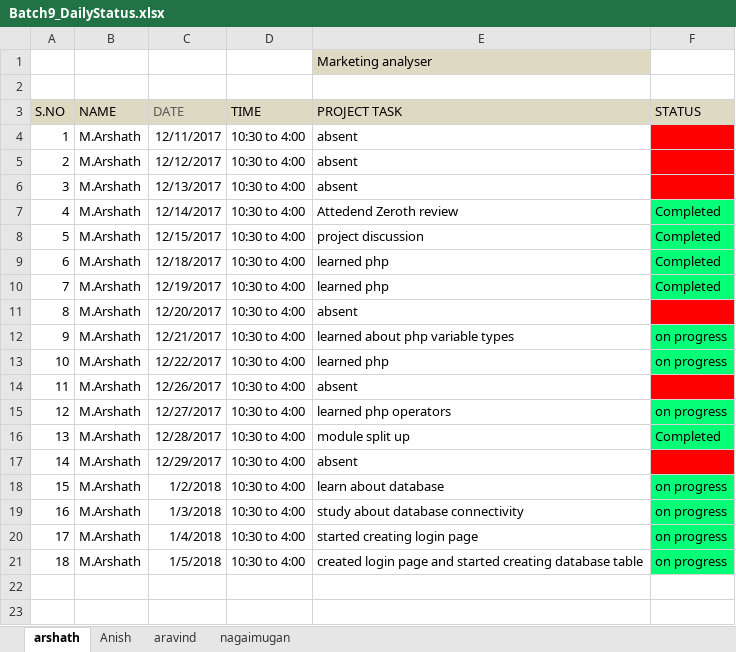
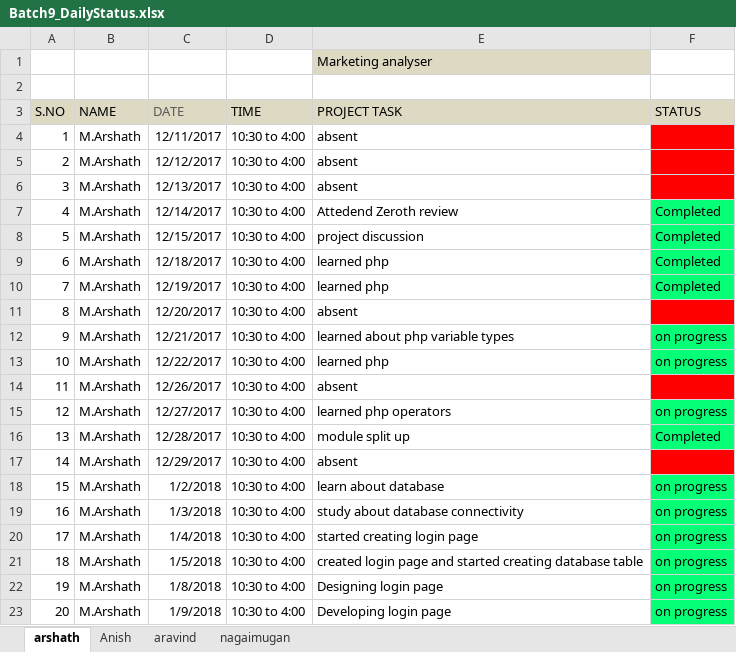
Before and after one commit to anishraman/Marketing-analysis, an Excel workbook: Batch9_DailyStatus.xlsx, sheet arshath, drawn as a sheet; values as stored, in another font and other column widths than the file's, no borders; the diff names each change by its address in the sheet, - before the commit and + after, or states it on an @@ line.

```diff
--- a/Batch9_DailyStatus.xlsx (sheet arshath)
+++ b/Batch9_DailyStatus.xlsx (sheet arshath)
+row 22: 19 | M.Arshath | 1/8/2018 | 10:30 to 4:00 | Designing login page | on progress
+row 23: 20 | M.Arshath | 1/9/2018 | 10:30 to 4:00 | Developing login page | on progress
```
Also changed, not shown: sheet nagaimugan, sheet Anish, sheet aravind.
